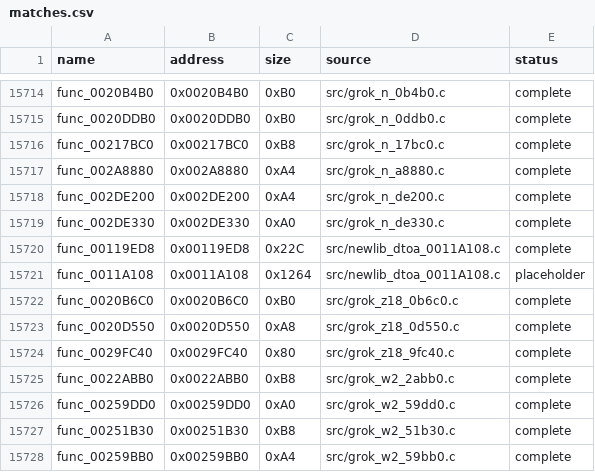
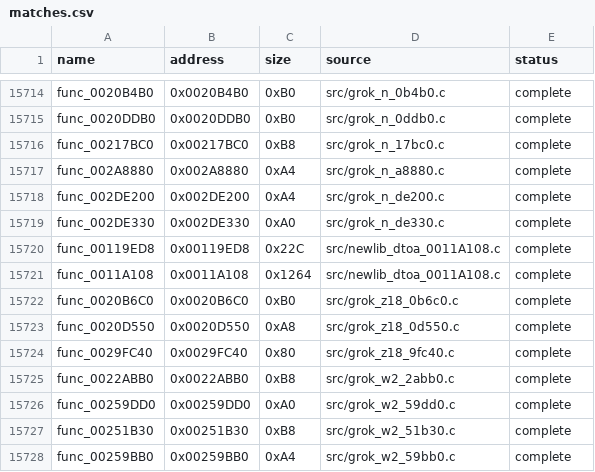
Before and after one commit to g-guthrie/mvc2-ps2-decomp, a CSV file: config/matches.csv, drawn as a sheet; only a part is shown, gaps mark what is left out.

```diff
--- a/config/matches.csv
+++ b/config/matches.csv
@@ -15720,3 +15720,3 @@ func_002DE330,0x002DE330,0xA0,src/grok_n_de330.c,complete
 func_00119ED8,0x00119ED8,0x22C,src/newlib_dtoa_0011A108.c,complete
-func_0011A108,0x0011A108,0x1264,src/newlib_dtoa_0011A108.c,placeholder
+func_0011A108,0x0011A108,0x1264,src/newlib_dtoa_0011A108.c,complete
 func_0020B6C0,0x0020B6C0,0xB0,src/grok_z18_0b6c0.c,complete
```
Also changed, not shown: 1 other file.
